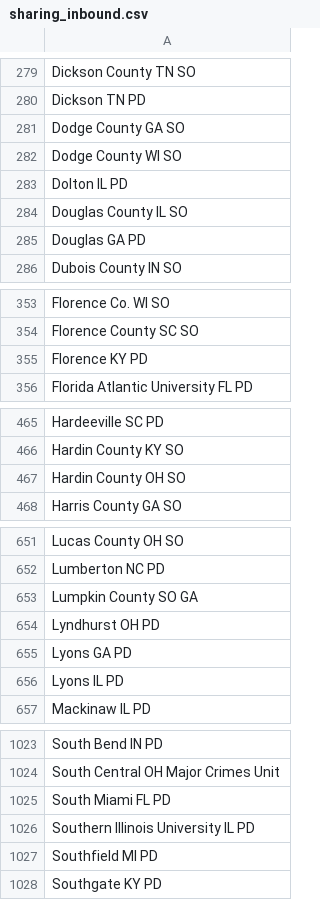
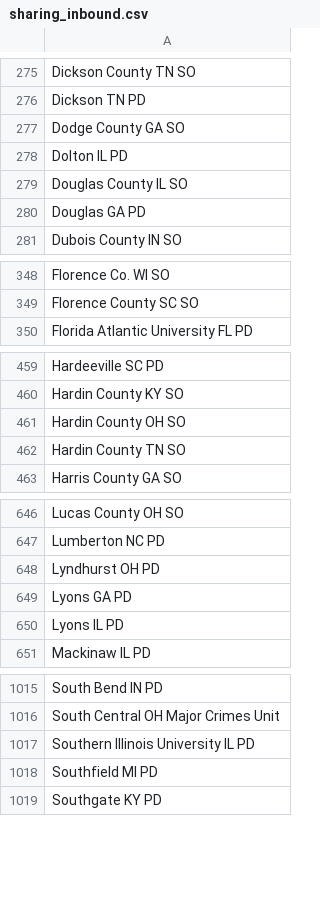
Before and after one commit to Cantica-Systems/kent-co-mi-flock, a CSV file: data/grand-rapids-city-pd/sharing_inbound.csv, drawn as a sheet; only a part is shown, gaps mark what is left out; the diff covers the shown part only.

```diff
--- a/data/grand-rapids-city-pd/sharing_inbound.csv
+++ b/data/grand-rapids-city-pd/sharing_inbound.csv
@@ -281,3 +277,2 @@ Dickson TN PD
 Dodge County GA SO
-Dodge County WI SO
 Dolton IL PD
@@ -354,3 +349,2 @@ Florence Co. WI SO
 Florence County SC SO
-Florence KY PD
 Florida Atlantic University FL PD
@@ -467,2 +461,3 @@ Hardin County KY SO
 Hardin County OH SO
+Hardin County TN SO
 Harris County GA SO
@@ -652,3 +647,2 @@ Lucas County OH SO
 Lumberton NC PD
-Lumpkin County SO GA
 Lyndhurst OH PD
@@ -1024,3 +1016,2 @@ South Bend IN PD
 South Central OH Major Crimes Unit
-South Miami FL PD
 Southern Illinois University IL PD
```
Also changed, not shown: 7 removed rows elsewhere in this file, data/grand-rapids-city-pd/2026-09.csv, data/grand-rapids-city-pd/sharing_outbound.csv, 4 other files.
